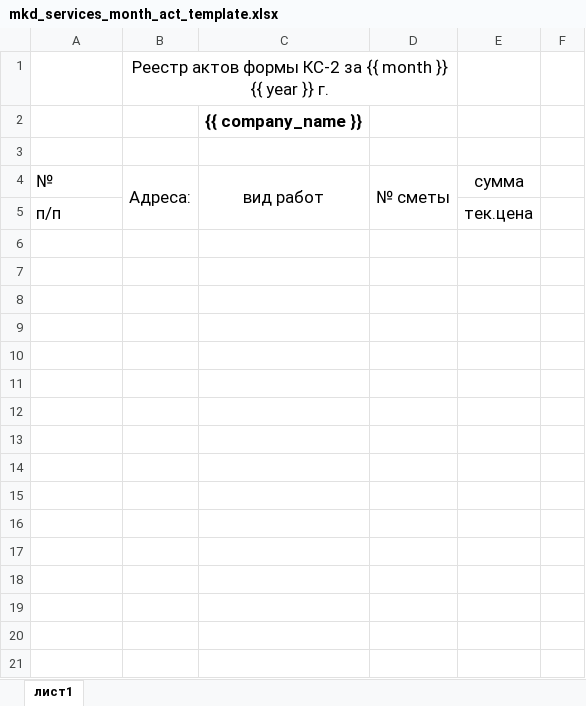
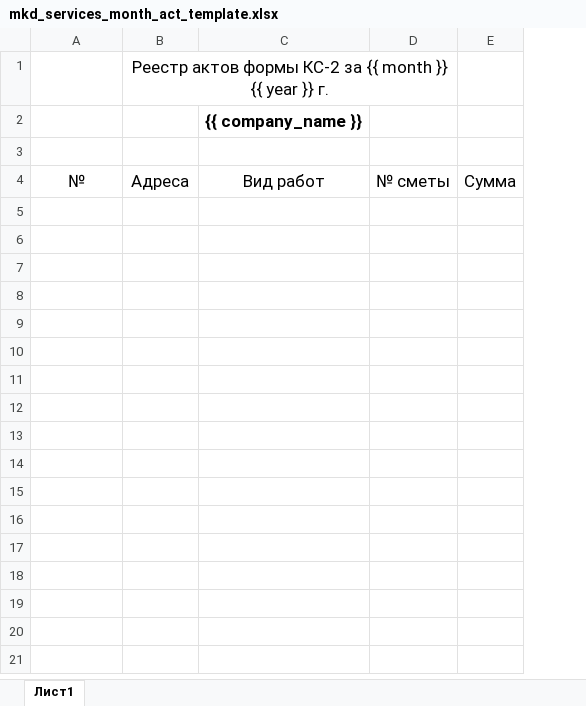
Before and after one commit to AlexeyRadchenko/HCS, an Excel workbook: back-end/mkd_works_service/api/templates/month_act/mkd_services_month_act_template.xlsx, sheet Лист1, drawn as a sheet; only a part is shown; values as stored, in another font and other column widths than the file's, no borders; removed rows and columns are numbered as before the commit, all else as after; the diff covers the shown part only; the diff names each change by its address in the sheet, - before the commit and + after, or states it on an @@ line.

Commit message:
fix template and another errors

```diff
--- a/back-end/mkd_works_service/api/templates/month_act/mkd_services_month_act_template.xlsx (sheet Лист1)
+++ b/back-end/mkd_works_service/api/templates/month_act/mkd_services_month_act_template.xlsx (sheet Лист1)
-sheet tab: лист1
+sheet tab: Лист1
-column E, row 4: сумма
-column F, empty
+column E, row 4: Сумма
-A4 alignment: left
+A4 alignment: center
-B4: Адреса:
+B4: Адреса
-B4:B5 merged
-C4: вид работ
+C4: Вид работ
-C4:C5 merged
-D4:D5 merged
-row 5: п/п |  |  |  | тек.цена
-row 6: (empty)
-row 7: (empty)
-row 8: (empty)
-row 9: (empty)
-row 10: (empty)
-row 11: (empty)
-row 12: (empty)
-row 13: (empty)
-row 14: (empty)
-row 15: (empty)
-row 16: (empty)
-row 17: (empty)
-row 18: (empty)
-row 19: (empty)
-row 20: (empty)
-row 21: (empty)
```
Also changed, not shown: 383 removed rows elsewhere in this sheet, 7 other files.
